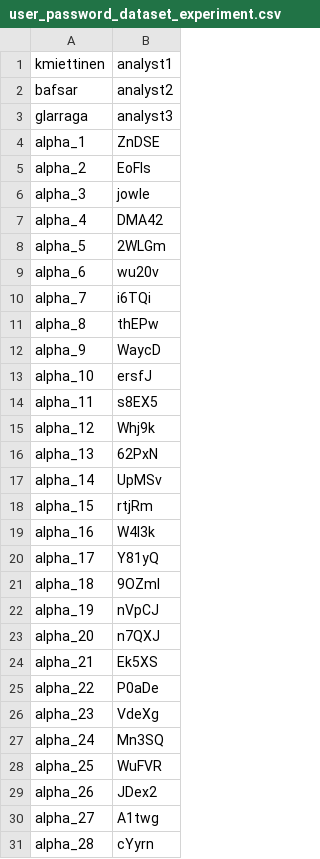
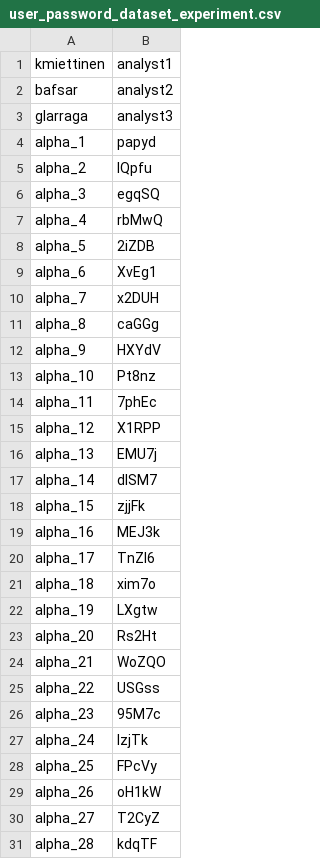
Before and after one commit to industrial-optimization-group/DESDEO, a CSV file: user_password_dataset_experiment.csv, drawn as a sheet; only a part is shown; the diff covers the shown part only.

Commit message:
feat: update user password dataset for analysis in XNIMBUS

```diff
--- a/user_password_dataset_experiment.csv
+++ b/user_password_dataset_experiment.csv
@@ -3,29 +3,29 @@ bafsar,analyst2
 glarraga,analyst3
-alpha_1,ZnDSE
-alpha_2,EoFIs
-alpha_3,jowle
-alpha_4,DMA42
-alpha_5,2WLGm
-alpha_6,wu20v
-alpha_7,i6TQi
-alpha_8,thEPw
-alpha_9,WaycD
-alpha_10,ersfJ
-alpha_11,s8EX5
-alpha_12,Whj9k
-alpha_13,62PxN
-alpha_14,UpMSv
-alpha_15,rtjRm
-alpha_16,W4I3k
-alpha_17,Y81yQ
-alpha_18,9OZmI
-alpha_19,nVpCJ
-alpha_20,n7QXJ
-alpha_21,Ek5XS
-alpha_22,P0aDe
-alpha_23,VdeXg
-alpha_24,Mn3SQ
-alpha_25,WuFVR
-alpha_26,JDex2
-alpha_27,A1twg
-alpha_28,cYyrn
+alpha_1,papyd
+alpha_2,lQpfu
+alpha_3,egqSQ
+alpha_4,rbMwQ
+alpha_5,2iZDB
+alpha_6,XvEg1
+alpha_7,x2DUH
+alpha_8,caGGg
+alpha_9,HXYdV
+alpha_10,Pt8nz
+alpha_11,7phEc
+alpha_12,X1RPP
+alpha_13,EMU7j
+alpha_14,dlSM7
+alpha_15,zjjFk
+alpha_16,MEJ3k
+alpha_17,TnZI6
+alpha_18,xim7o
+alpha_19,LXgtw
+alpha_20,Rs2Ht
+alpha_21,WoZQO
+alpha_22,USGss
+alpha_23,95M7c
+alpha_24,lzjTk
+alpha_25,FPcVy
+alpha_26,oH1kW
+alpha_27,T2CyZ
+alpha_28,kdqTF
```
Also changed, not shown: 32 edited cells elsewhere in this file.
